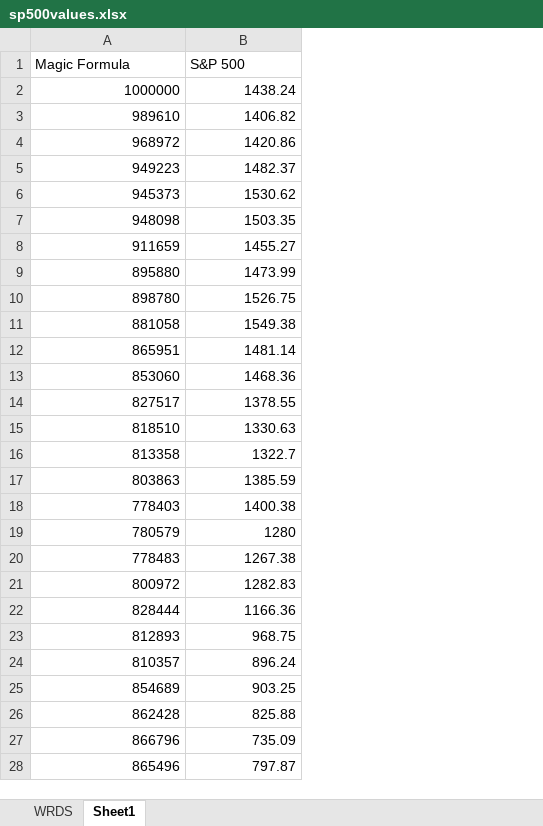
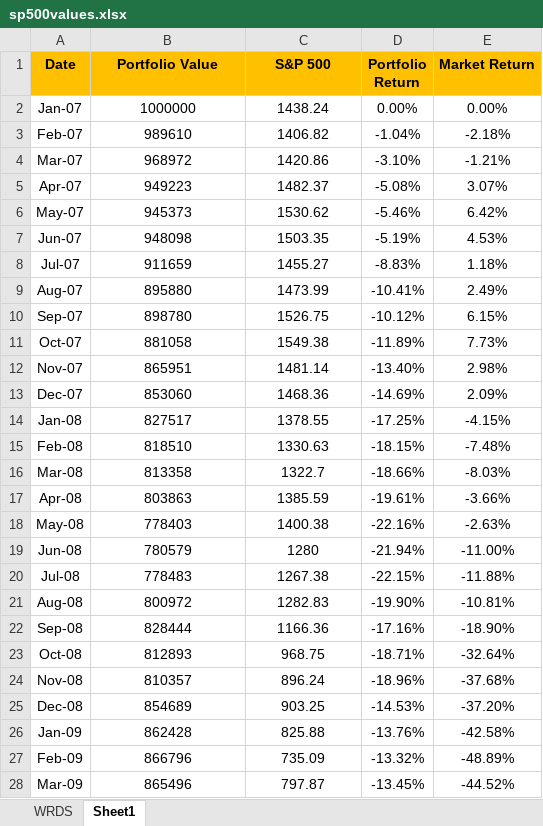
Before and after one commit to FrancescoJGrechi/MagicFormulaInvesting, an Excel workbook: sp500values.xlsx, sheet Sheet1, drawn as a sheet; only a part is shown; values as stored, in another font and other column widths than the file's, no borders; charts and pictures not drawn; addresses are those after the commit; the diff covers the shown part only; the diff names each change by its address in the sheet, - before the commit and + after, or states it on an @@ line.

Commit message:
Adding excel file with graphs

```diff
--- a/sp500values.xlsx (sheet Sheet1)
+++ b/sp500values.xlsx (sheet Sheet1)
+column A (Date), rows 2-28: Jan-07 | Feb-07 | Mar-07 | Apr-07 | May-07 | Jun-07 | Jul-07 | Aug-07 | Sep-07 | Oct-07 | Nov-07 | Dec-07 | Jan-08 | Feb-08 | Mar-08 | Apr-08 | May-08 | Jun-08 | Jul-08 | Aug-08 | Sep-08 | Oct-08 | Nov-08 | Dec-08 | Jan-09 | Feb-09 | Mar-09
+column D (Portfolio Return), rows 2-28: 0.00% | -1.04% | -3.10% | -5.08% | -5.46% | -5.19% | -8.83% | -10.41% | -10.12% | -11.89% | -13.40% | -14.69% | -17.25% | -18.15% | -18.66% | -19.61% | -22.16% | -21.94% | -22.15% | -19.90% | -17.16% | -18.71% | -18.96% | -14.53% | -13.76% | -13.32% | -13.45%
+column E (Market Return), rows 2-28: 0.00% | -2.18% | -1.21% | 3.07% | 6.42% | 4.53% | 1.18% | 2.49% | 6.15% | 7.73% | 2.98% | 2.09% | -4.15% | -7.48% | -8.03% | -3.66% | -2.63% | -11.00% | -11.88% | -10.81% | -18.90% | -32.64% | -37.68% | -37.20% | -42.58% | -48.89% | -44.52%
-B1: Magic Formula
+B1: Portfolio Value
@@ B1:C1 fill: none → #FFC000, bold: off → on, alignment: left → center @@
-B2:C28 alignment: right
+B2:C28 alignment: center
```
Also changed, not shown: cell formats elsewhere in this sheet, charts or pictures.
